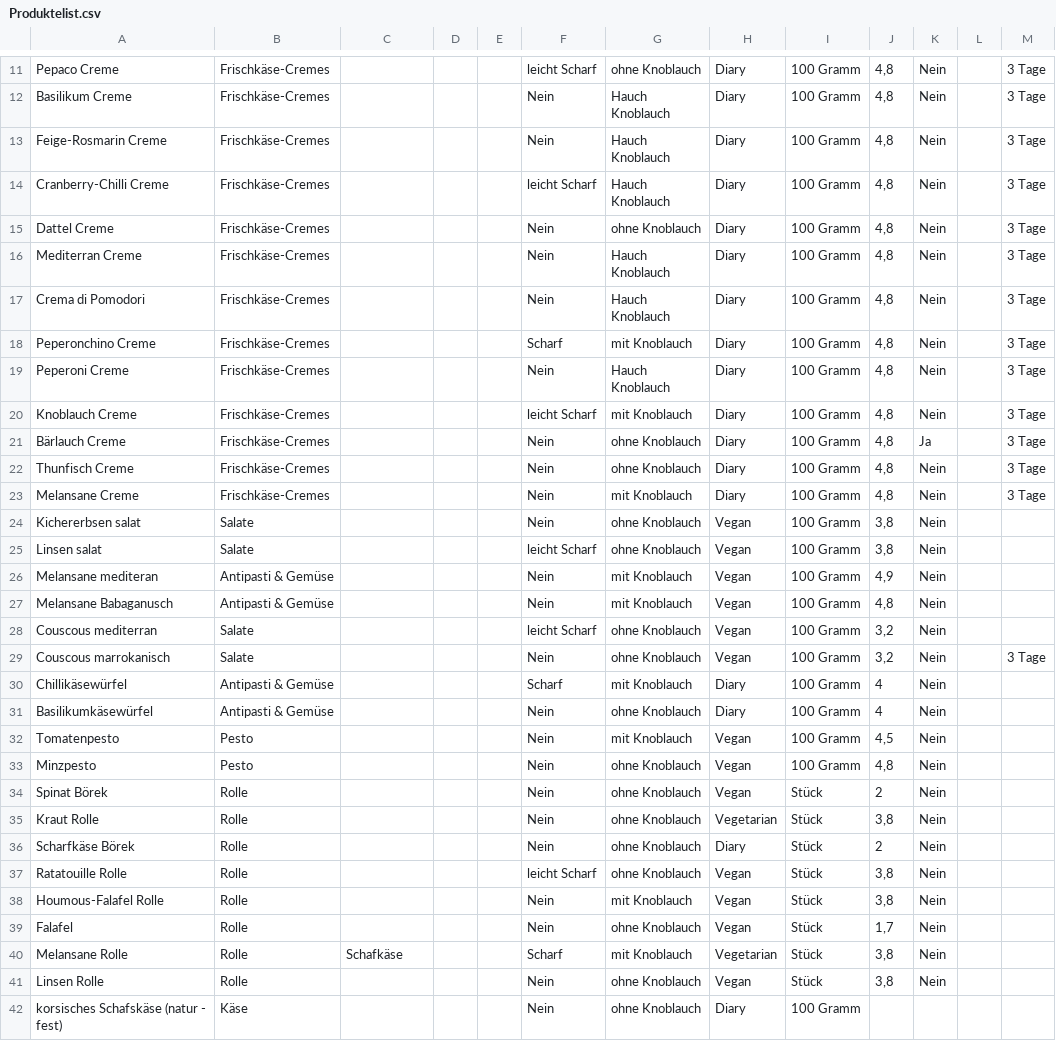
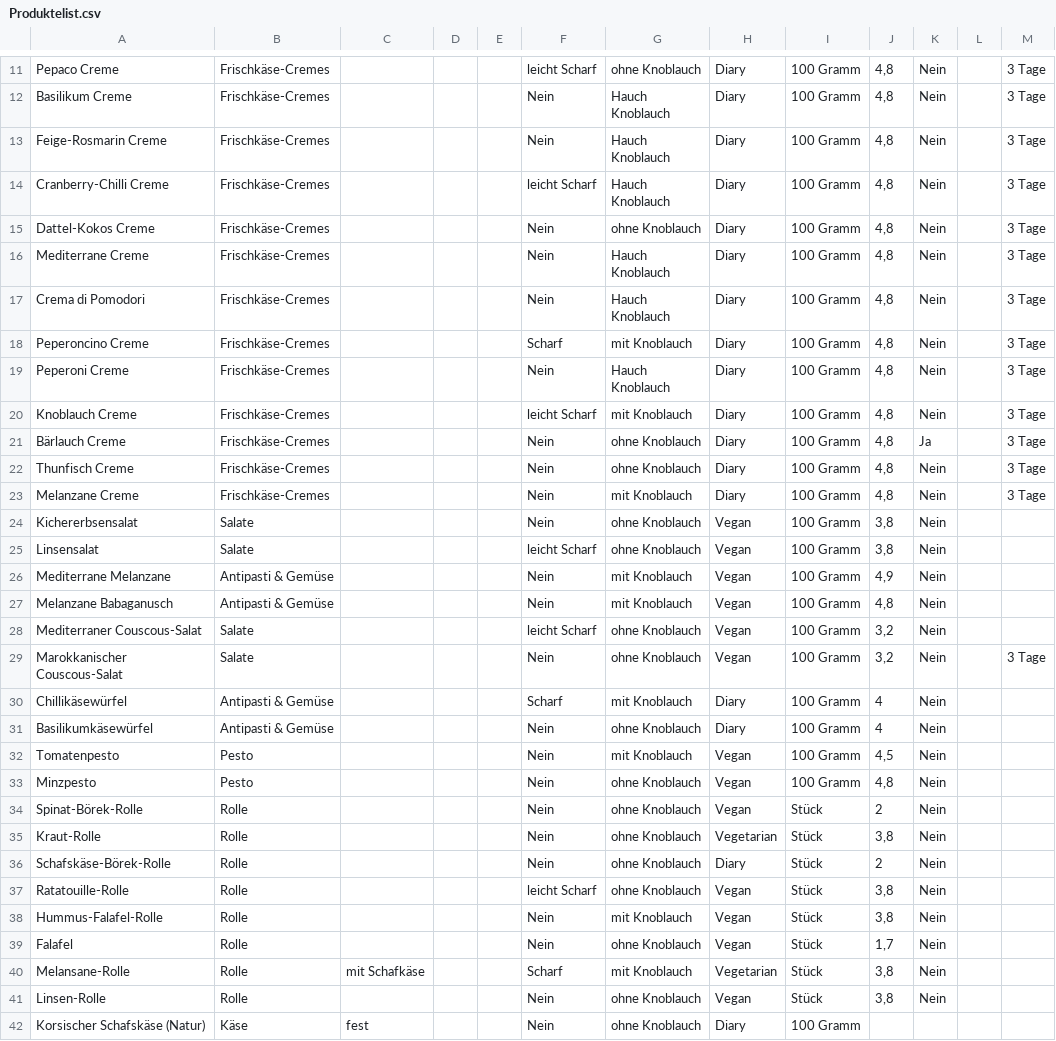
Before and after one commit to th-trang/nazaris-feinkost, a CSV file: functions/product-list/Produktelist.csv, drawn as a sheet; only a part is shown, gaps mark what is left out; the diff covers the shown part only.

Commit message:
add footer + translation

```diff
--- a/functions/product-list/Produktelist.csv
+++ b/functions/product-list/Produktelist.csv
@@ -14,6 +14,6 @@ Feige-Rosmarin Creme,Frischkäse-Cremes,,,,Nein,Hauch Knoblauch,Diary,100 Gramm,
 Cranberry-Chilli Creme,Frischkäse-Cremes,,,,leicht Scharf,Hauch Knoblauch,Diary,100 Gramm,"4,8",Nein,,3 Tage
-Dattel Creme,Frischkäse-Cremes,,,,Nein,ohne Knoblauch,Diary,100 Gramm,"4,8",Nein,,3 Tage
-Mediterran Creme,Frischkäse-Cremes,,,,Nein,Hauch Knoblauch,Diary,100 Gramm,"4,8",Nein,,3 Tage
+Dattel-Kokos Creme,Frischkäse-Cremes,,,,Nein,ohne Knoblauch,Diary,100 Gramm,"4,8",Nein,,3 Tage
+Mediterrane Creme,Frischkäse-Cremes,,,,Nein,Hauch Knoblauch,Diary,100 Gramm,"4,8",Nein,,3 Tage
 Crema di Pomodori,Frischkäse-Cremes,,,,Nein,Hauch Knoblauch,Diary,100 Gramm,"4,8",Nein,,3 Tage
-Peperonchino Creme,Frischkäse-Cremes,,,,Scharf,mit Knoblauch,Diary,100 Gramm,"4,8",Nein,,3 Tage
+Peperoncino Creme,Frischkäse-Cremes,,,,Scharf,mit Knoblauch,Diary,100 Gramm,"4,8",Nein,,3 Tage
 Peperoni Creme,Frischkäse-Cremes,,,,Nein,Hauch Knoblauch,Diary,100 Gramm,"4,8",Nein,,3 Tage
@@ -22,9 +22,9 @@ Bärlauch Creme,Frischkäse-Cremes,,,,Nein,ohne Knoblauch,Diary,100 Gramm,"4,8",
 Thunfisch Creme,Frischkäse-Cremes,,,,Nein,ohne Knoblauch,Diary,100 Gramm,"4,8",Nein,,3 Tage
-Melansane Creme,Frischkäse-Cremes,,,,Nein,mit Knoblauch,Diary,100 Gramm,"4,8",Nein,,3 Tage
-Kichererbsen salat,Salate,,,,Nein,ohne Knoblauch,Vegan,100 Gramm,"3,8",Nein,,
-Linsen salat,Salate,,,,leicht Scharf,ohne Knoblauch,Vegan,100 Gramm,"3,8",Nein,,
-Melansane mediteran,Antipasti & Gemüse,,,,Nein,mit Knoblauch,Vegan,100 Gramm,"4,9",Nein,,
-Melansane Babaganusch,Antipasti & Gemüse,,,,Nein,mit Knoblauch,Vegan,100 Gramm,"4,8",Nein,,
-Couscous mediterran,Salate,,,,leicht Scharf,ohne Knoblauch,Vegan,100 Gramm,"3,2",Nein,,
-Couscous marrokanisch,Salate,,,,Nein,ohne Knoblauch,Vegan,100 Gramm,"3,2",Nein,,3 Tage
+Melanzane Creme,Frischkäse-Cremes,,,,Nein,mit Knoblauch,Diary,100 Gramm,"4,8",Nein,,3 Tage
+Kichererbsensalat,Salate,,,,Nein,ohne Knoblauch,Vegan,100 Gramm,"3,8",Nein,,
+Linsensalat,Salate,,,,leicht Scharf,ohne Knoblauch,Vegan,100 Gramm,"3,8",Nein,,
+Mediterrane Melanzane,Antipasti & Gemüse,,,,Nein,mit Knoblauch,Vegan,100 Gramm,"4,9",Nein,,
+Melanzane Babaganusch,Antipasti & Gemüse,,,,Nein,mit Knoblauch,Vegan,100 Gramm,"4,8",Nein,,
+Mediterraner Couscous-Salat,Salate,,,,leicht Scharf,ohne Knoblauch,Vegan,100 Gramm,"3,2",Nein,,
+Marokkanischer Couscous-Salat,Salate,,,,Nein,ohne Knoblauch,Vegan,100 Gramm,"3,2",Nein,,3 Tage
 Chillikäsewürfel,Antipasti & Gemüse,,,,Scharf,mit Knoblauch,Diary,100 Gramm,4,Nein,,
@@ -33,10 +33,10 @@ Tomatenpesto,Pesto,,,,Nein,mit Knoblauch,Vegan,100 Gramm,"4,5",Nein,,
 Minzpesto,Pesto,,,,Nein,ohne Knoblauch,Vegan,100 Gramm,"4,8",Nein,,
-Spinat Börek,Rolle,,,,Nein,ohne Knoblauch,Vegan,Stück,2,Nein,,
-Kraut Rolle,Rolle,,,,Nein,ohne Knoblauch,Vegetarian,Stück,"3,8",Nein,,
-Scharfkäse Börek,Rolle,,,,Nein,ohne Knoblauch,Diary,Stück,2,Nein,,
-Ratatouille Rolle,Rolle,,,,leicht Scharf,ohne Knoblauch,Vegan,Stück,"3,8",Nein,,
-Houmous-Falafel Rolle,Rolle,,,,Nein,mit Knoblauch,Vegan,Stück,"3,8",Nein,,
+Spinat-Börek-Rolle,Rolle,,,,Nein,ohne Knoblauch,Vegan,Stück,2,Nein,,
+Kraut-Rolle,Rolle,,,,Nein,ohne Knoblauch,Vegetarian,Stück,"3,8",Nein,,
+Schafskäse-Börek-Rolle,Rolle,,,,Nein,ohne Knoblauch,Diary,Stück,2,Nein,,
+Ratatouille-Rolle,Rolle,,,,leicht Scharf,ohne Knoblauch,Vegan,Stück,"3,8",Nein,,
+Hummus-Falafel-Rolle,Rolle,,,,Nein,mit Knoblauch,Vegan,Stück,"3,8",Nein,,
 Falafel,Rolle,,,,Nein,ohne Knoblauch,Vegan,Stück,"1,7",Nein,,
-Melansane Rolle,Rolle,Schafkäse,,,Scharf,mit Knoblauch,Vegetarian,Stück,"3,8",Nein,,
-Linsen Rolle,Rolle,,,,Nein,ohne Knoblauch,Vegan,Stück,"3,8",Nein,,
-korsisches Schafskäse (natur - fest),Käse,,,,Nein,ohne Knoblauch,Diary,100 Gramm,,,,
+Melansane-Rolle,Rolle,mit Schafkäse,,,Scharf,mit Knoblauch,Vegetarian,Stück,"3,8",Nein,,
+Linsen-Rolle,Rolle,,,,Nein,ohne Knoblauch,Vegan,Stück,"3,8",Nein,,
+Korsischer Schafskäse (Natur),Käse,fest,,,Nein,ohne Knoblauch,Diary,100 Gramm,,,,
```
Also changed, not shown: 36 edited cells elsewhere in this file, 29 other files.
